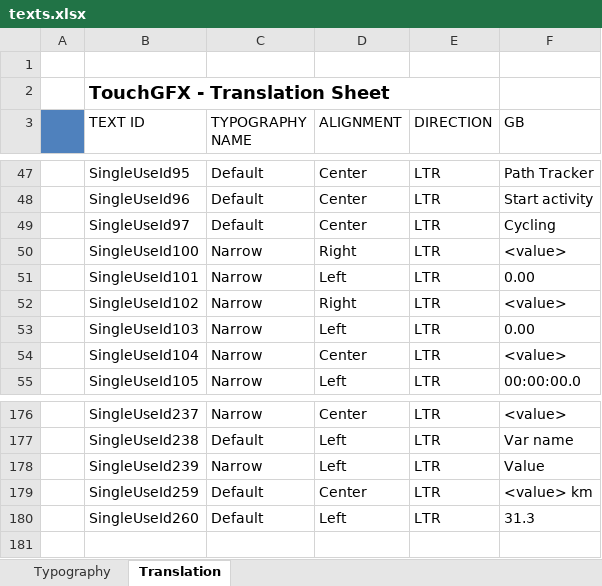
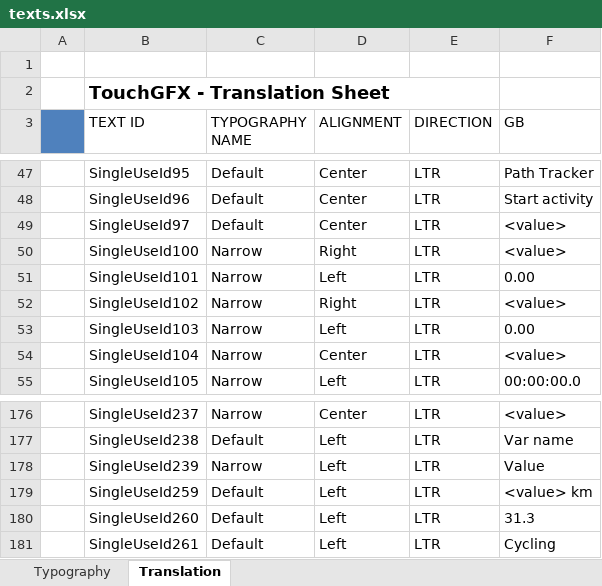
Before and after one commit to frigodaw/pathTracker, an Excel workbook: TouchGFX/assets/texts/texts.xlsx, sheet Translation, drawn as a sheet; only a part is shown, gaps mark what is left out; values as stored, in another font and other column widths than the file's, no borders; the diff names each change by its address in the sheet, - before the commit and + after, or states it on an @@ line.

```diff
--- a/TouchGFX/assets/texts/texts.xlsx (sheet Translation)
+++ b/TouchGFX/assets/texts/texts.xlsx (sheet Translation)
-F49 (GB): Cycling
+F49 (GB): <value>
-D179 (ALIGNMENT): Center
+D179 (ALIGNMENT): Left
+row 181:  | SingleUseId261 | Default | Left | LTR | Cycling
```
Also changed, not shown: sheet Typography, 54 other files.
